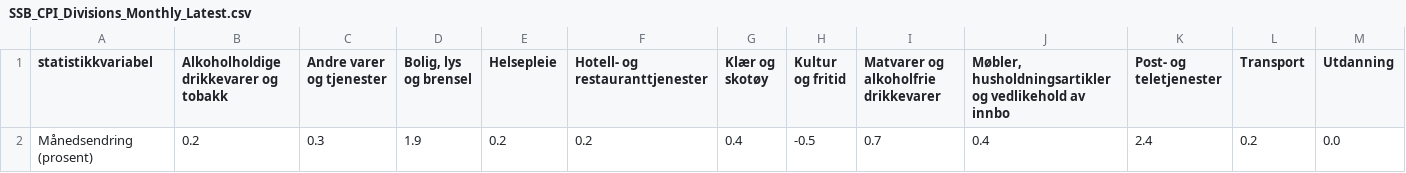
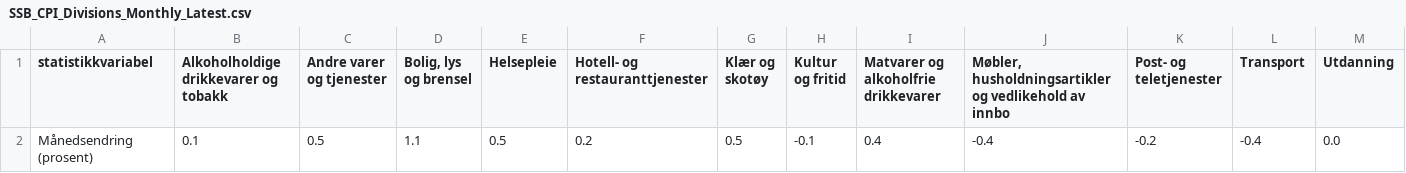
Before and after one commit to Qery-Data/Inflation-Europe, a CSV file: data/SSB_CPI_Divisions_Monthly_Latest.csv, drawn as a sheet; removed rows and columns are numbered as before the commit, all else as after; the diff names each change by its address in the sheet, - before the commit and + after, or states it on an @@ line.

```diff
--- a/data/SSB_CPI_Divisions_Monthly_Latest.csv
+++ b/data/SSB_CPI_Divisions_Monthly_Latest.csv
-row 2: Månedsendring (prosent) | 0.2 | 0.3 | 1.9 | 0.2 | 0.2 | 0.4 | -0.5 | 0.7 | 0.4 | 2.4 | 0.2 | 0.0
+row 2: Månedsendring (prosent) | 0.1 | 0.5 | 1.1 | 0.5 | 0.2 | 0.5 | -0.1 | 0.4 | -0.4 | -0.2 | -0.4 | 0.0
```
Also changed, not shown: data/SSB_CPI_Groups_12M_Last10y.csv, data/SSB_CPI_Items_Item_Groups_12M_Last10y.csv, 5 other files.
